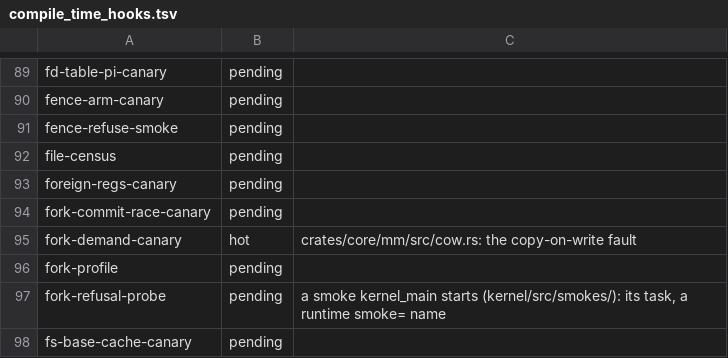
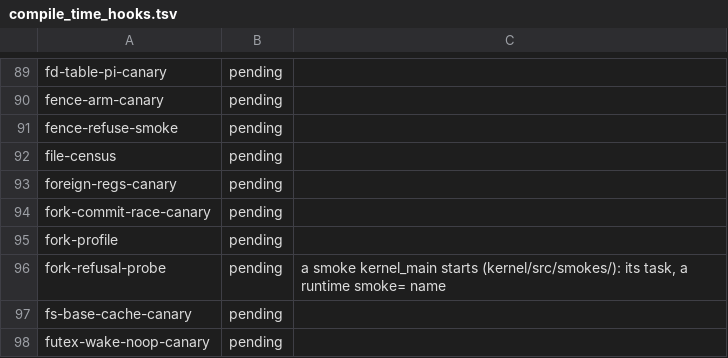
Before and after one commit to fgrg1978/AzOS, a TSV file: tools/lint/compile_time_hooks.tsv, drawn as a sheet; only a part is shown, gaps mark what is left out; the shorter side is filled out with more unchanged rows; the diff names each change by its address in the sheet, - before the commit and + after, or states it on an @@ line.

Commit message:
mm: brk is an anonymous mapping; demand.rs, anon_reserve and the fork's marker copy are gone
sys_brk moves to the syscall crate next to sys_mmap and reserves the growth
with pager::reserve, which folds it into the heap's mapping (one record, one
object). The whole growth is charged once; a growth that cannot be had in
full leaves the break as it was. A task whose pages are committed at map
time (locked, real time, demand paging off) gets them through the eager
helper sys_mmap now shares.

With brk off markers nothing writes a demand marker: demand.rs, the
unreached memobj::anon_reserve/anon_release_range, the fork walk's marker
copy and its count, and the vmm demand cases go, with their canaries
(fork-demand, demand-over-mapping, memobj-anon-uncharged). The fault entry
asks the pagers directly; a page a leaf already maps at the first look is
AlreadyMapped, as the demand path answered, so a store to a read-only page
still kills. The mem-locked canary leaves the stack to a reserved mapping.

```diff
--- a/tools/lint/compile_time_hooks.tsv
+++ b/tools/lint/compile_time_hooks.tsv
-row 95: fork-demand-canary | hot | crates/core/mm/src/cow.rs: the copy-on-write fault
```
Also changed, not shown: 32 other files.
